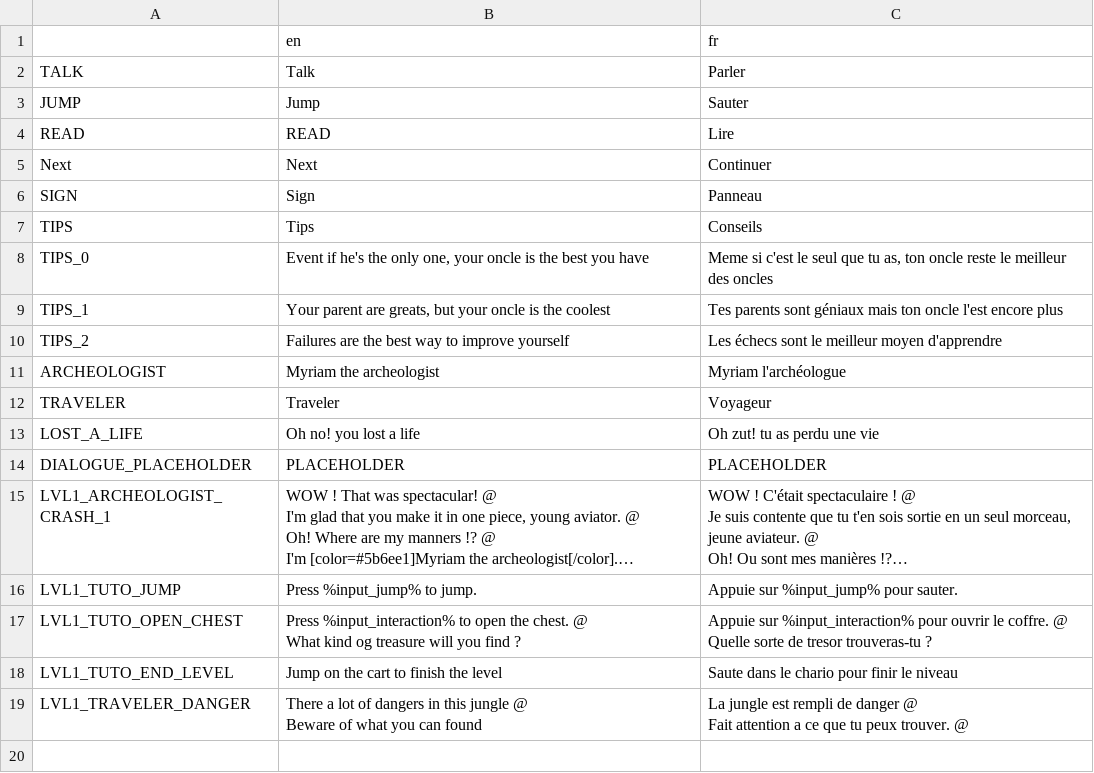
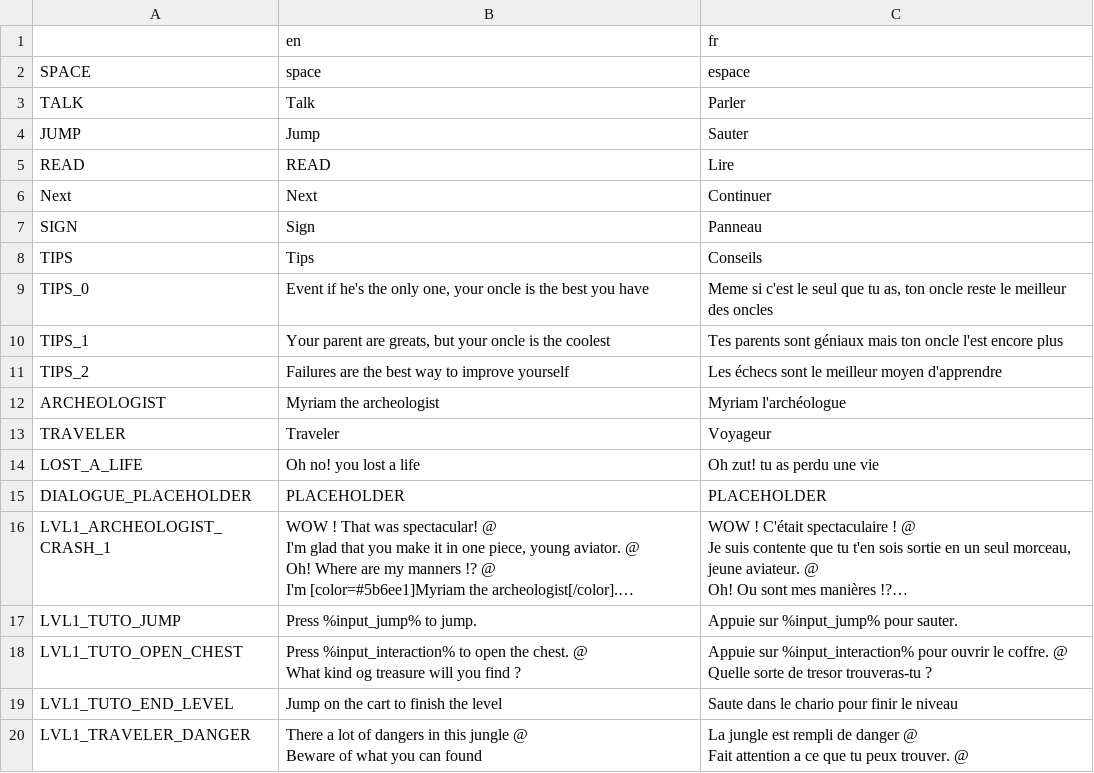
Before and after one commit to Levrault/godot-maximilien-adventure, a CSV file: i18n.csv, drawn as a sheet; long unchanged cells end in …; the diff names each change by its address in the sheet, - before the commit and + after, or states it on an @@ line.

```diff
--- a/i18n.csv
+++ b/i18n.csv
+row 2: SPACE | space | espace
```
Also changed, not shown: 6 other files.
